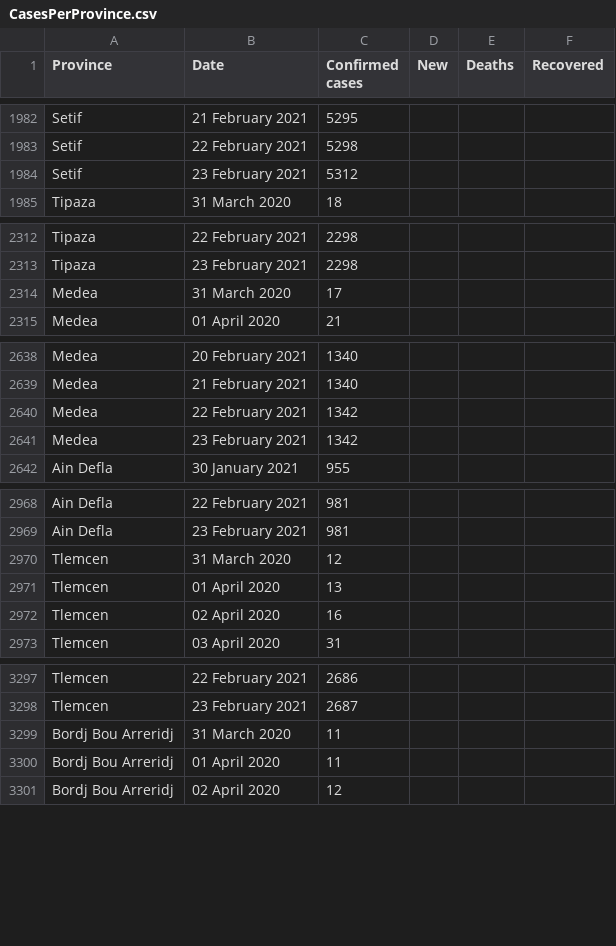
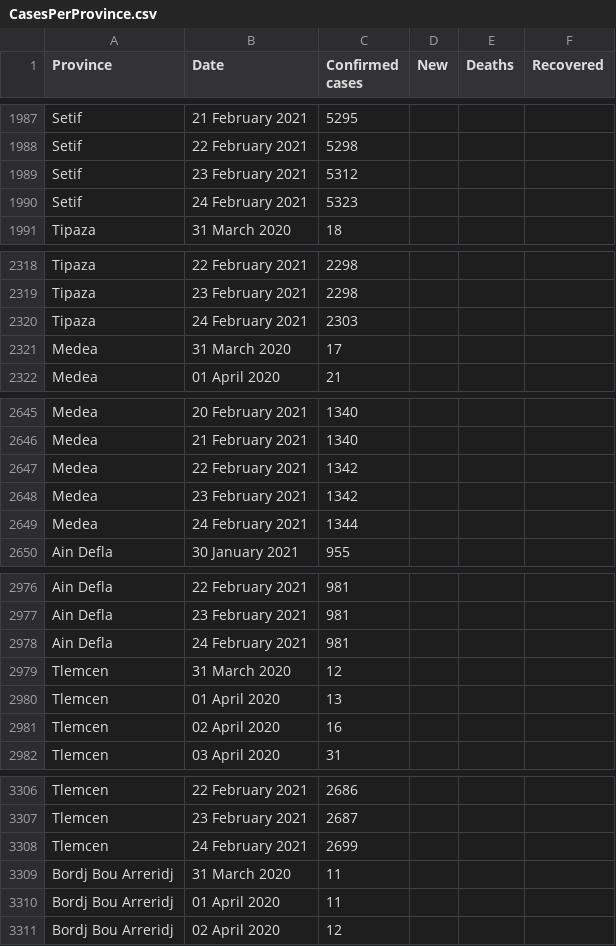
Before and after one commit to imadedd/COVID19Algeria, a CSV file: data/CasesPerProvince.csv, drawn as a sheet; only a part is shown, gaps mark what is left out; the diff covers the shown part only; the diff names each change by its address in the sheet, - before the commit and + after, or states it on an @@ line.

Commit message:
"CasesDailyUopadtes" CSV file update until 24 February 2021 at 20.59 pm "CasesPerProvince" CSV file update until 24 February 2021 at 20.59 pm

```diff
--- a/data/CasesPerProvince.csv
+++ b/data/CasesPerProvince.csv
+row 1990: Setif | 24 February 2021 | 5323
+row 2320: Tipaza | 24 February 2021 | 2303
+row 2649: Medea | 24 February 2021 | 1344
+row 2978: Ain Defla | 24 February 2021 | 981
+row 3308: Tlemcen | 24 February 2021 | 2699
```
Also changed, not shown: 43 added rows elsewhere in this file.
